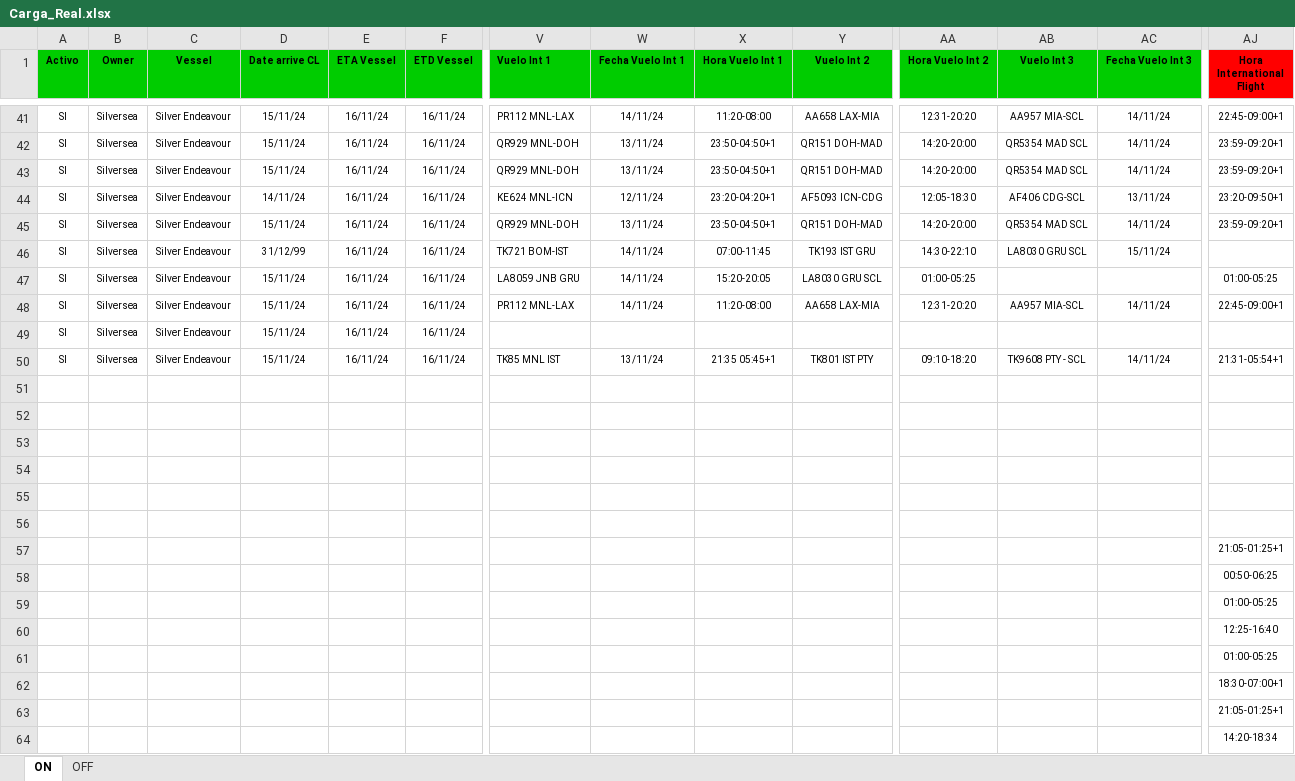
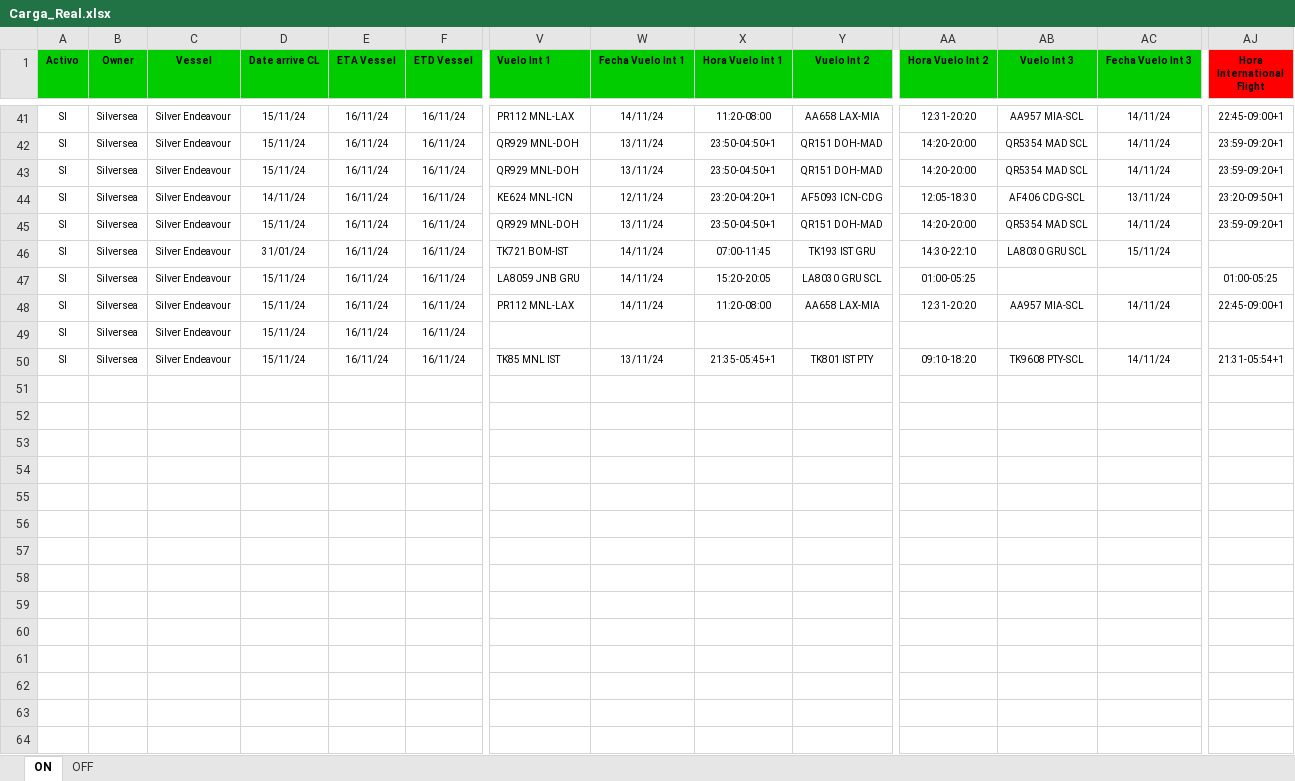
Before and after one commit to EstrellaV36/bd_shacketons, an Excel workbook: Carga_Real.xlsx, sheet ON, drawn as a sheet; only a part is shown, gaps mark what is left out; values as stored, in another font and other column widths than the file's, no borders; conditional formats not drawn; rows hold the shown columns only; the diff covers the shown part only; the diff names each change by its address in the sheet, - before the commit and + after, or states it on an @@ line.

Commit message:
Se implementó reparación de formato de vuelos y horarios. Se aceptan guiones y espacios.

```diff
--- a/Carga_Real.xlsx (sheet ON)
+++ b/Carga_Real.xlsx (sheet ON)
-D46 (Date arrive CL): 31/12/99
+D46 (Date arrive CL): 31/01/24
-X50 (Hora Vuelo Int 1): 21:35 05:45+1
+X50 (Hora Vuelo Int 1): 21:35-05:45+1
-AB50 (Vuelo Int 3): TK9608 PTY - SCL
+AB50 (Vuelo Int 3): TK9608 PTY-SCL
-row 51: (empty)
-row 52: (empty)
-row 53: (empty)
-row 54: (empty)
-row 55: (empty)
-row 56: (empty)
-row 57:  |  |  |  |  |  |  |  |  |  |  |  |  | 21:05-01:25+1
-row 58:  |  |  |  |  |  |  |  |  |  |  |  |  | 00:50-06:25
-row 59:  |  |  |  |  |  |  |  |  |  |  |  |  | 01:00-05:25
-row 60:  |  |  |  |  |  |  |  |  |  |  |  |  | 12:25-16:40
-row 61:  |  |  |  |  |  |  |  |  |  |  |  |  | 01:00-05:25
-row 62:  |  |  |  |  |  |  |  |  |  |  |  |  | 18:30-07:00+1
-row 63:  |  |  |  |  |  |  |  |  |  |  |  |  | 21:05-01:25+1
-row 64:  |  |  |  |  |  |  |  |  |  |  |  |  | 14:20-18:34
```
Also changed, not shown: 41 removed rows elsewhere in this sheet, 15 other files.
